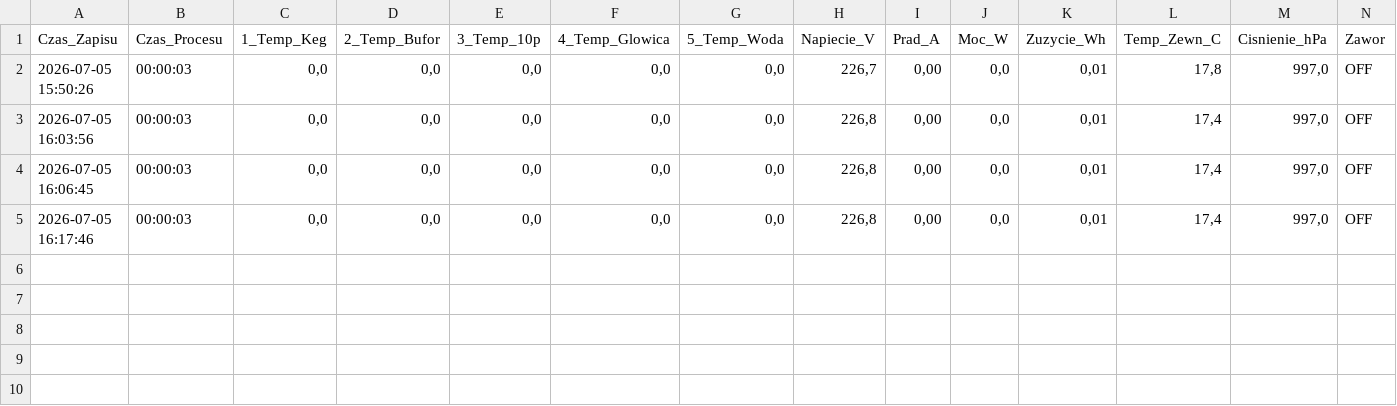
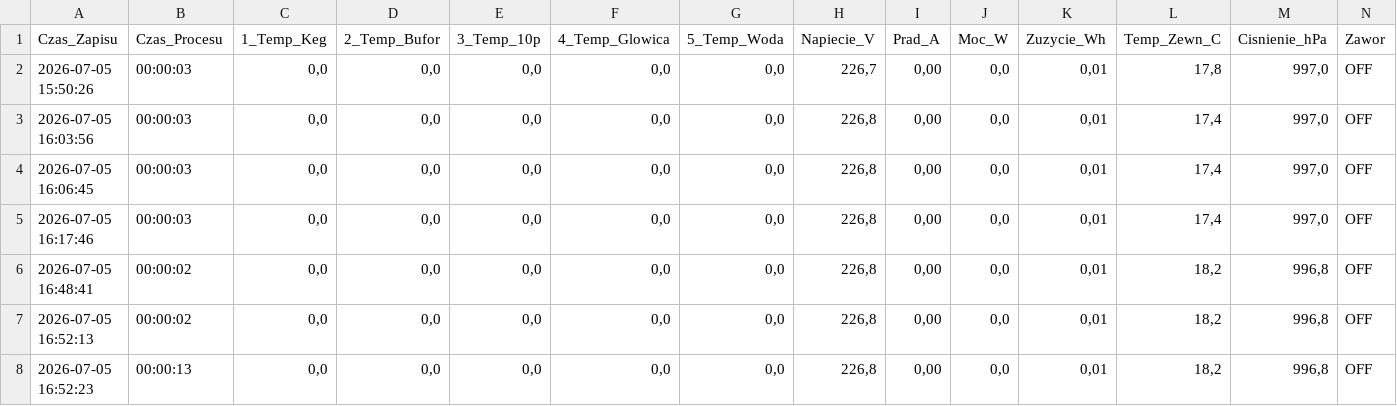
Before and after one commit to szaryw78-stack/TemperatureController, a CSV file: TemperatureController/Log_Procesu.csv, drawn as a sheet; only a part is shown; rows hold the shown columns only; the diff names each change by its address in the sheet, - before the commit and + after, or states it on an @@ line.

```diff
--- a/TemperatureController/Log_Procesu.csv
+++ b/TemperatureController/Log_Procesu.csv
+row 6: 2026-07-05 16:48:41 | 00:00:02 | 0,0 | 0,0 | 0,0 | 0,0 | 0,0 | 226,8 | 0,00 | 0,0 | 0,01 | 18,2 | 996,8 | OFF
+row 7: 2026-07-05 16:52:13 | 00:00:02 | 0,0 | 0,0 | 0,0 | 0,0 | 0,0 | 226,8 | 0,00 | 0,0 | 0,01 | 18,2 | 996,8 | OFF
+row 8: 2026-07-05 16:52:23 | 00:00:13 | 0,0 | 0,0 | 0,0 | 0,0 | 0,0 | 226,8 | 0,00 | 0,0 | 0,01 | 18,2 | 996,8 | OFF
```
Also changed, not shown: TemperatureController/MójProces.csv, 5 other files.
